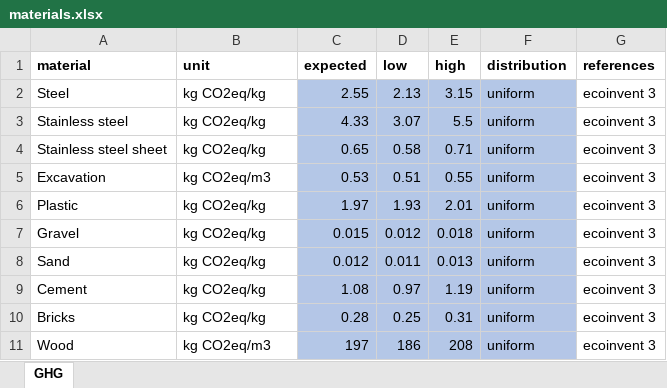
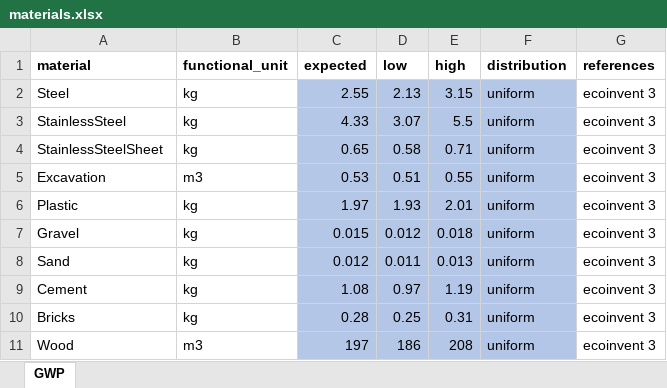
Before and after one commit to QSD-Group/QSDsan, an Excel workbook: sanitation/data/lca_data/materials.xlsx, sheet GWP, drawn as a sheet; values as stored, in another font and other column widths than the file's, no borders; the diff names each change by its address in the sheet, - before the commit and + after, or states it on an @@ line.

Commit message:
add Material class and basic functions

```diff
--- a/sanitation/data/lca_data/materials.xlsx (sheet GWP)
+++ b/sanitation/data/lca_data/materials.xlsx (sheet GWP)
-sheet tab: GHG
+sheet tab: GWP
-B1: unit
+B1: functional_unit
-B2:B4 (functional_unit): kg CO2eq/kg
+B2:B4 (functional_unit): kg
-A3 (material): Stainless steel
+A3 (material): StainlessSteel
-A4 (material): Stainless steel sheet
+A4 (material): StainlessSteelSheet
-B5 (functional_unit): kg CO2eq/m3
+B5 (functional_unit): m3
-B6:B10 (functional_unit): kg CO2eq/kg
+B6:B10 (functional_unit): kg
-B11 (functional_unit): kg CO2eq/m3
+B11 (functional_unit): m3
```
Also changed, not shown: 9 other files.
